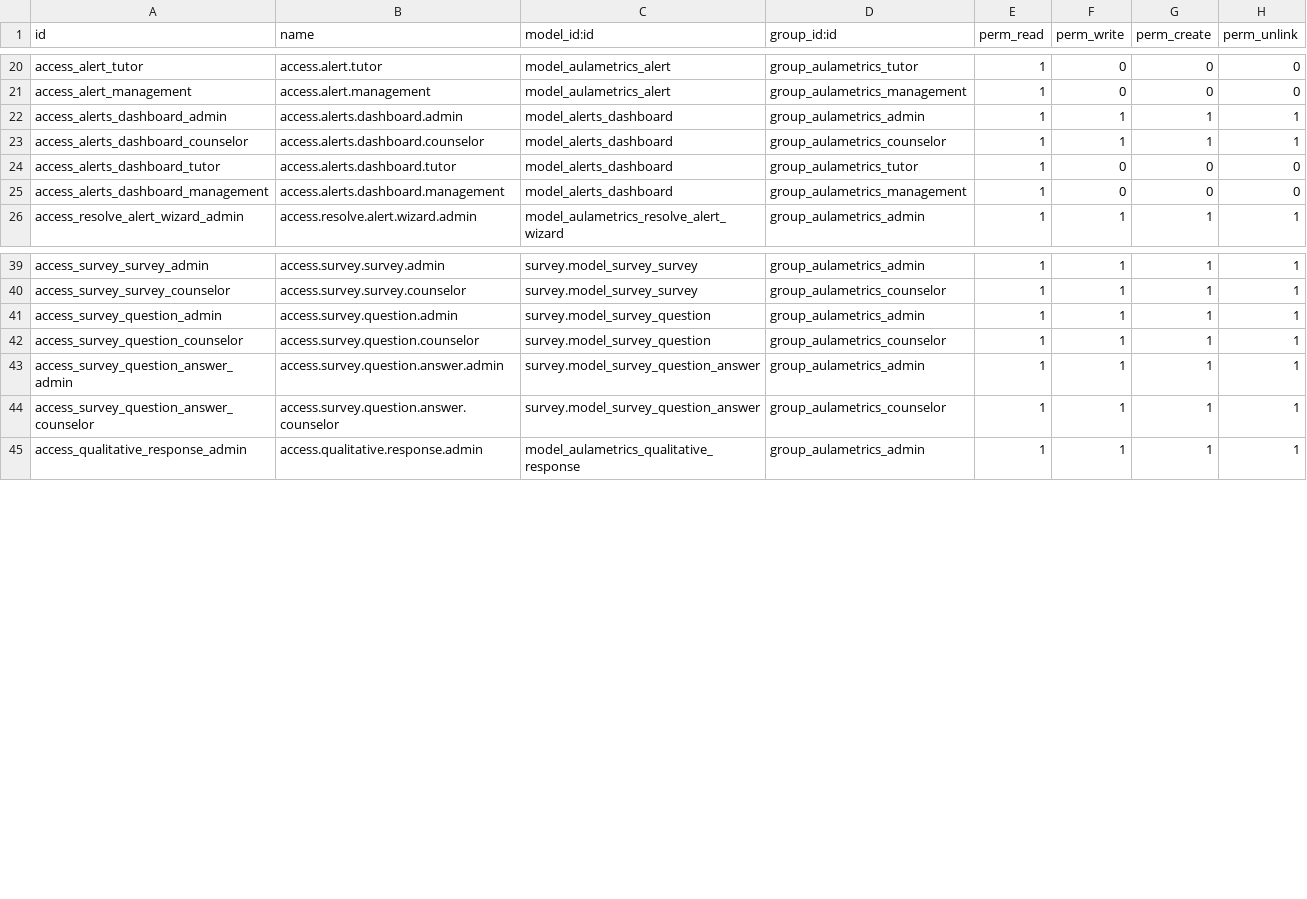
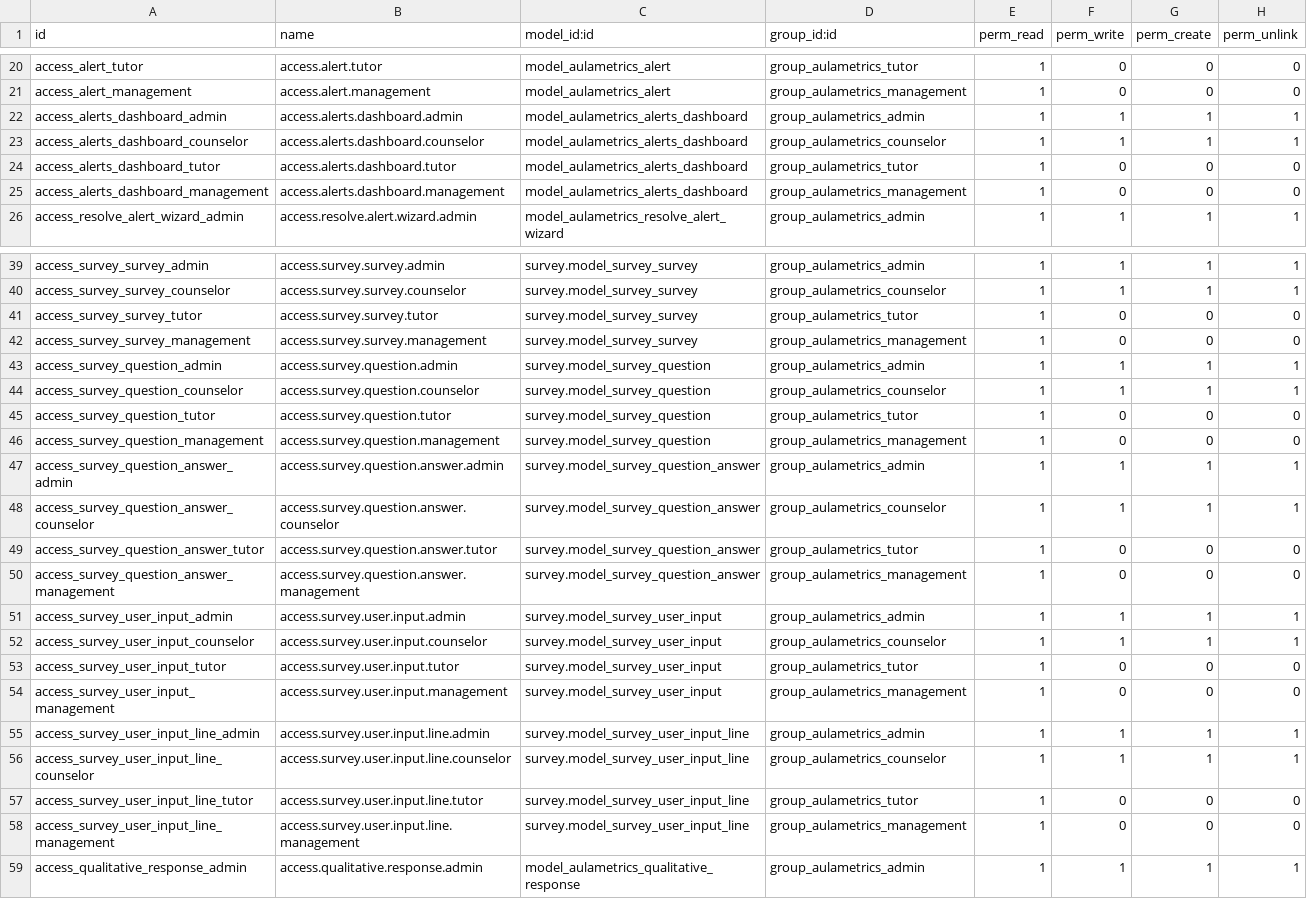
Before and after one commit to zamora16/aula_metrics, a CSV file: security/ir.model.access.csv, drawn as a sheet; only a part is shown, gaps mark what is left out.

Commit message:
Depuración de permissos: Management listo

```diff
--- a/security/ir.model.access.csv
+++ b/security/ir.model.access.csv
@@ -21,6 +21,6 @@ access_alert_tutor,access.alert.tutor,model_aulametrics_alert,group_aulametrics_
 access_alert_management,access.alert.management,model_aulametrics_alert,group_aulametrics_management,1,0,0,0
-access_alerts_dashboard_admin,access.alerts.dashboard.admin,model_alerts_dashboard,group_aulametrics_admin,1,1,1,1
-access_alerts_dashboard_counselor,access.alerts.dashboard.counselor,model_alerts_dashboard,group_aulametrics_counselor,1,1,1,1
-access_alerts_dashboard_tutor,access.alerts.dashboard.tutor,model_alerts_dashboard,group_aulametrics_tutor,1,0,0,0
-access_alerts_dashboard_management,access.alerts.dashboard.management,model_alerts_dashboard,group_aulametrics_management,1,0,0,0
+access_alerts_dashboard_admin,access.alerts.dashboard.admin,model_aulametrics_alerts_dashboard,group_aulametrics_admin,1,1,1,1
+access_alerts_dashboard_counselor,access.alerts.dashboard.counselor,model_aulametrics_alerts_dashboard,group_aulametrics_counselor,1,1,1,1
+access_alerts_dashboard_tutor,access.alerts.dashboard.tutor,model_aulametrics_alerts_dashboard,group_aulametrics_tutor,1,0,0,0
+access_alerts_dashboard_management,access.alerts.dashboard.management,model_aulametrics_alerts_dashboard,group_aulametrics_management,1,0,0,0
 access_resolve_alert_wizard_admin,access.resolve.alert.wizard.admin,model_aulametrics_resolve_alert_wizard,group_aulametrics_admin,1,1,1,1
@@ -40,6 +40,20 @@ access_survey_survey_admin,access.survey.survey.admin,survey.model_survey_survey
 access_survey_survey_counselor,access.survey.survey.counselor,survey.model_survey_survey,group_aulametrics_counselor,1,1,1,1
+access_survey_survey_tutor,access.survey.survey.tutor,survey.model_survey_survey,group_aulametrics_tutor,1,0,0,0
+access_survey_survey_management,access.survey.survey.management,survey.model_survey_survey,group_aulametrics_management,1,0,0,0
 access_survey_question_admin,access.survey.question.admin,survey.model_survey_question,group_aulametrics_admin,1,1,1,1
 access_survey_question_counselor,access.survey.question.counselor,survey.model_survey_question,group_aulametrics_counselor,1,1,1,1
+access_survey_question_tutor,access.survey.question.tutor,survey.model_survey_question,group_aulametrics_tutor,1,0,0,0
+access_survey_question_management,access.survey.question.management,survey.model_survey_question,group_aulametrics_management,1,0,0,0
 access_survey_question_answer_admin,access.survey.question.answer.admin,survey.model_survey_question_answer,group_aulametrics_admin,1,1,1,1
 access_survey_question_answer_counselor,access.survey.question.answer.counselor,survey.model_survey_question_answer,group_aulametrics_counselor,1,1,1,1
+access_survey_question_answer_tutor,access.survey.question.answer.tutor,survey.model_survey_question_answer,group_aulametrics_tutor,1,0,0,0
+access_survey_question_answer_management,access.survey.question.answer.management,survey.model_survey_question_answer,group_aulametrics_management,1,0,0,0
+access_survey_user_input_admin,access.survey.user.input.admin,survey.model_survey_user_input,group_aulametrics_admin,1,1,1,1
+access_survey_user_input_counselor,access.survey.user.input.counselor,survey.model_survey_user_input,group_aulametrics_counselor,1,1,1,1
+access_survey_user_input_tutor,access.survey.user.input.tutor,survey.model_survey_user_input,group_aulametrics_tutor,1,0,0,0
+access_survey_user_input_management,access.survey.user.input.management,survey.model_survey_user_input,group_aulametrics_management,1,0,0,0
+access_survey_user_input_line_admin,access.survey.user.input.line.admin,survey.model_survey_user_input_line,group_aulametrics_admin,1,1,1,1
+access_survey_user_input_line_counselor,access.survey.user.input.line.counselor,survey.model_survey_user_input_line,group_aulametrics_counselor,1,1,1,1
+access_survey_user_input_line_tutor,access.survey.user.input.line.tutor,survey.model_survey_user_input_line,group_aulametrics_tutor,1,0,0,0
+access_survey_user_input_line_management,access.survey.user.input.line.management,survey.model_survey_user_input_line,group_aulametrics_management,1,0,0,0
 access_qualitative_response_admin,access.qualitative.response.admin,model_aulametrics_qualitative_response,group_aulametrics_admin,1,1,1,1
```
Also changed, not shown: 6 other files.
